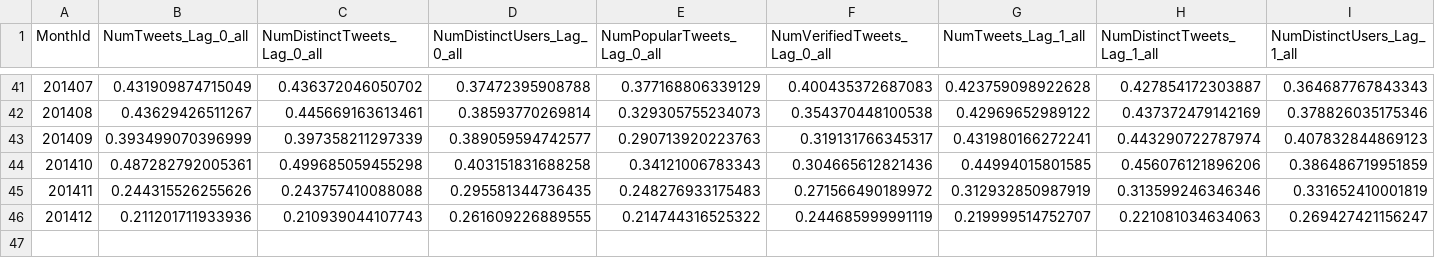
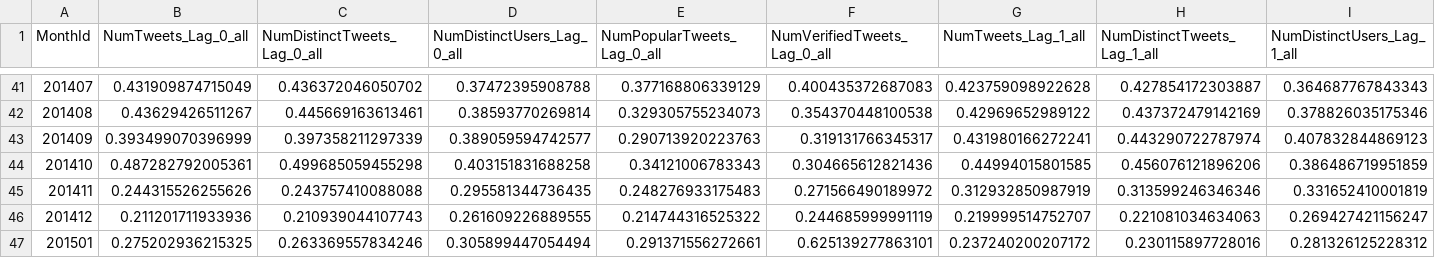
Before and after one commit to gorilazz/BP, a CSV file: NFP/Features/201501/DaysBack_7_Features_All_candidate_seperated_AbsoluteNormalized_v1.csv, drawn as a sheet; only a part is shown, gaps mark what is left out; rows hold the shown columns only; the diff names each change by its address in the sheet, - before the commit and + after, or states it on an @@ line.

```diff
--- a/NFP/Features/201501/DaysBack_7_Features_All_candidate_seperated_AbsoluteNormalized_v1.csv
+++ b/NFP/Features/201501/DaysBack_7_Features_All_candidate_seperated_AbsoluteNormalized_v1.csv
+row 47: 201501 | 0.275202936215325 | 0.263369557834246 | 0.305899447054494 | 0.291371556272661 | 0.625139277863101 | 0.237240200207172 | 0.230115897728016 | 0.281326125228312
```
Also changed, not shown: NFP/Features/201501/DaysBack_7_Features_All_candidate_seperated_AbsoluteDelta.csv, NFP/Features/201501/DaysBack_7_Features_All_candidate_seperated_AbsoluteDelta_v1.csv, 31 other files.
